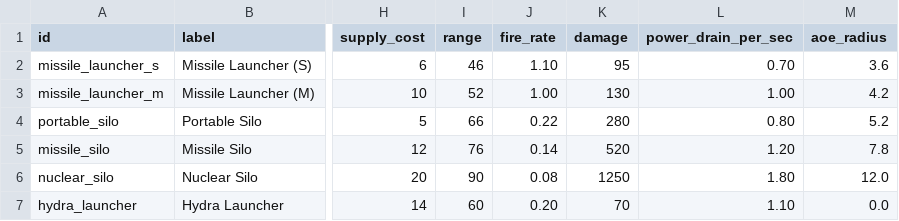
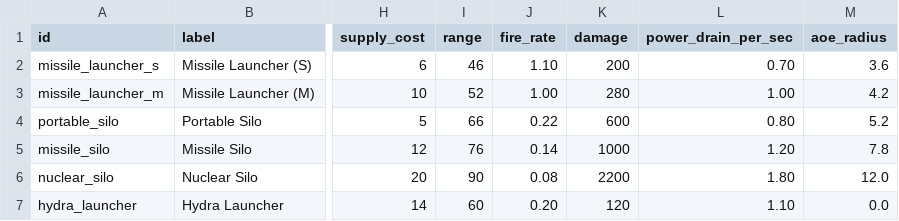
Before and after one commit to alevy9-Birch/asteroid, a CSV file: balance/missile_buildings.csv, drawn as a sheet; only a part is shown, gaps mark what is left out; the diff names each change by its address in the sheet, - before the commit and + after, or states it on an @@ line.

```diff
--- a/balance/missile_buildings.csv
+++ b/balance/missile_buildings.csv
-K2 (damage): 95
+K2 (damage): 200
-K3 (damage): 130
+K3 (damage): 280
-K4 (damage): 280
+K4 (damage): 600
-K5 (damage): 520
+K5 (damage): 1000
-K6 (damage): 1250
+K6 (damage): 2200
-K7 (damage): 70
+K7 (damage): 120
```
Also changed, not shown: balance/turret_buildings.csv, 3 other files.
